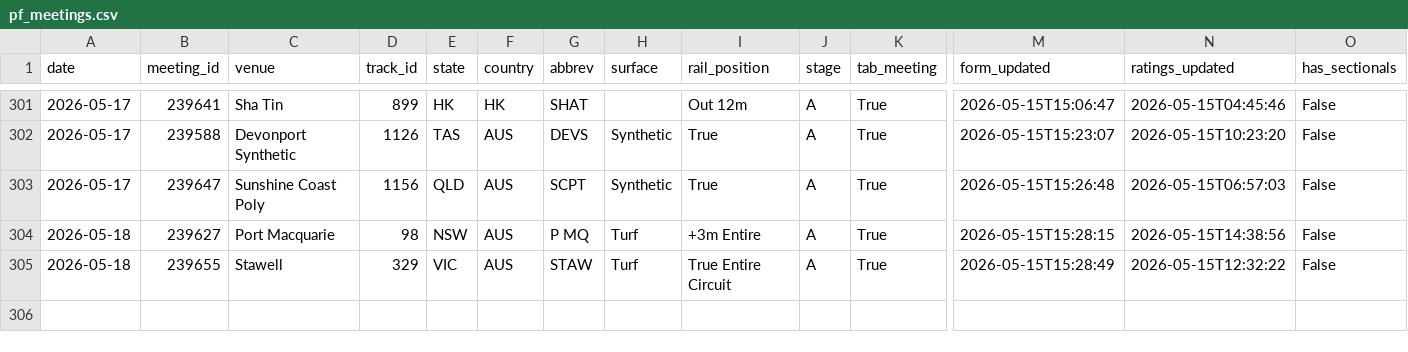
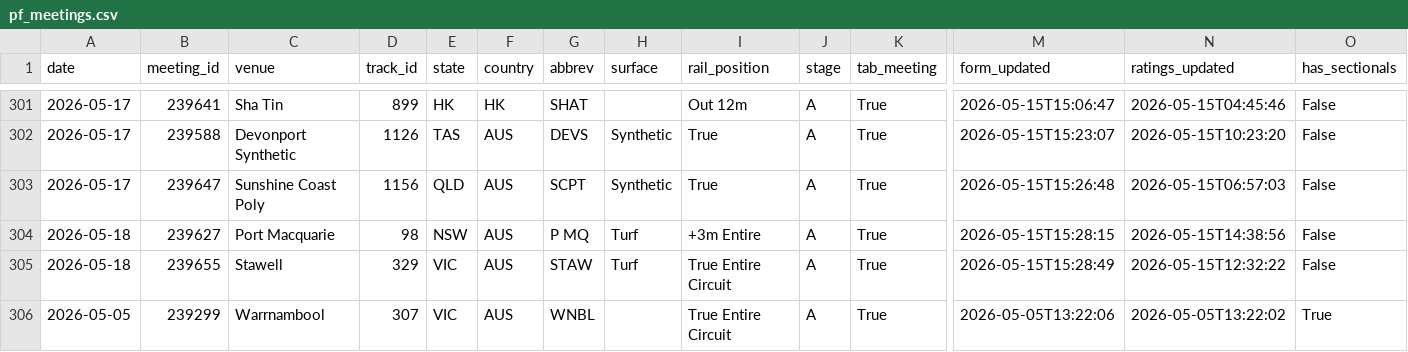
Before and after one commit to mattdwyer01/TopRate, a CSV file: puntingform_data/pf_meetings.csv, drawn as a sheet; only a part is shown, gaps mark what is left out; rows hold the shown columns only; the diff names each change by its address in the sheet, - before the commit and + after, or states it on an @@ line.

```diff
--- a/puntingform_data/pf_meetings.csv
+++ b/puntingform_data/pf_meetings.csv
+row 306: 2026-05-05 | 239299 | Warrnambool | 307 | VIC | AUS | WNBL |  | True Entire Circuit | A | True | 2026-05-05T13:22:06 | 2026-05-05T13:22:02 | True
```
Also changed, not shown: toprate_model_picks.csv, 1 other file.
